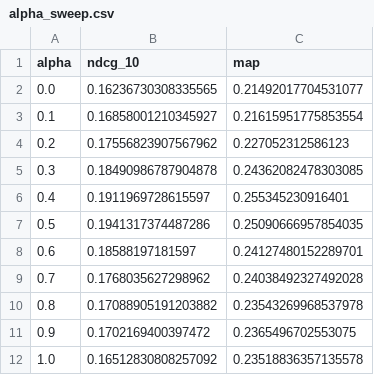
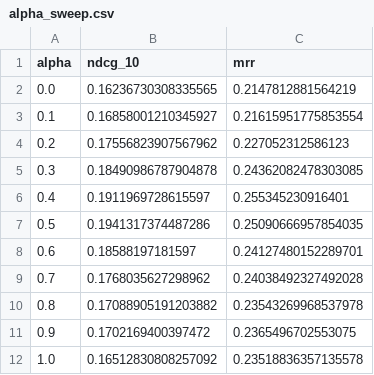
Before and after one commit to Mokshagnya-MR/Patent-Retrieval-System, a CSV file: results/alpha_sweep.csv, drawn as a sheet.

Commit message:
fix: deterministic tie-breaking in fusion; label alpha-sweep MRR column (Phase 5)
Weighted fusion iterated a set of doc ids, so tied scores were ordered by
per-process hash randomization and the top-100 cutoff changed run to run.

```diff
--- a/results/alpha_sweep.csv
+++ b/results/alpha_sweep.csv
@@ -1,3 +1,3 @@
-alpha,ndcg_10,map
-0.0,0.16236730308335565,0.21492017704531077
+alpha,ndcg_10,mrr
+0.0,0.16236730308335565,0.2147812881564219
 0.1,0.16858001210345927,0.21615951775853554
```
Also changed, not shown: 2 other files.
